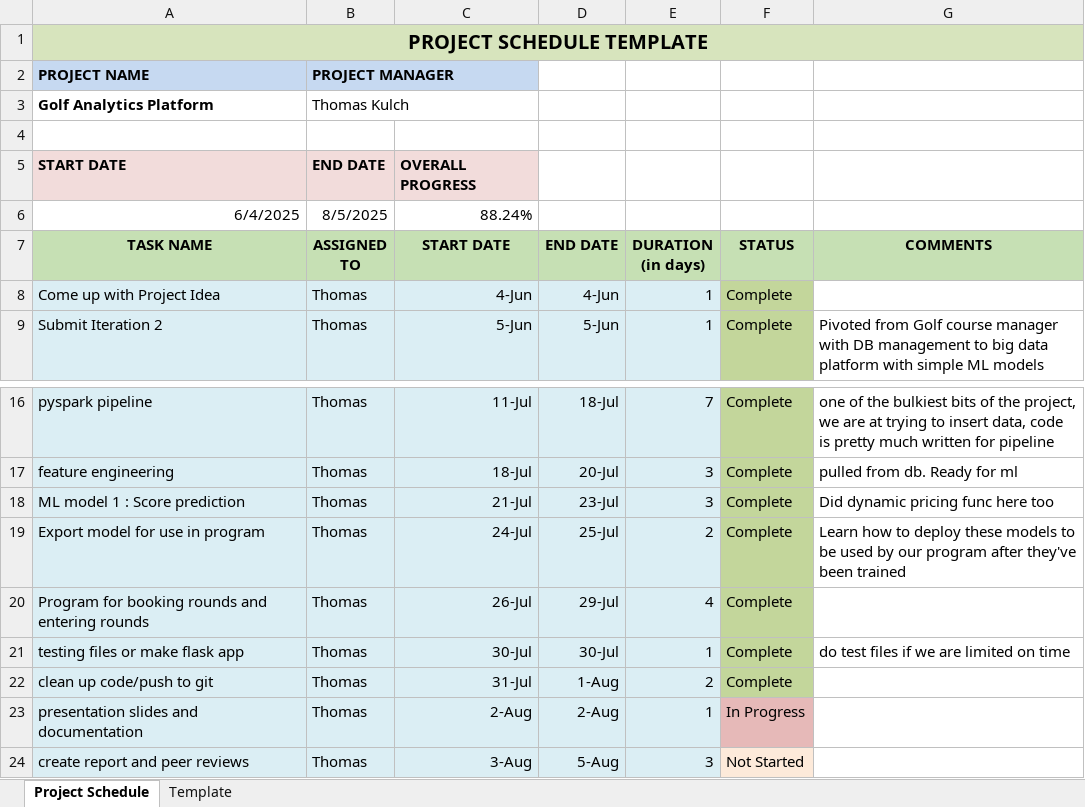
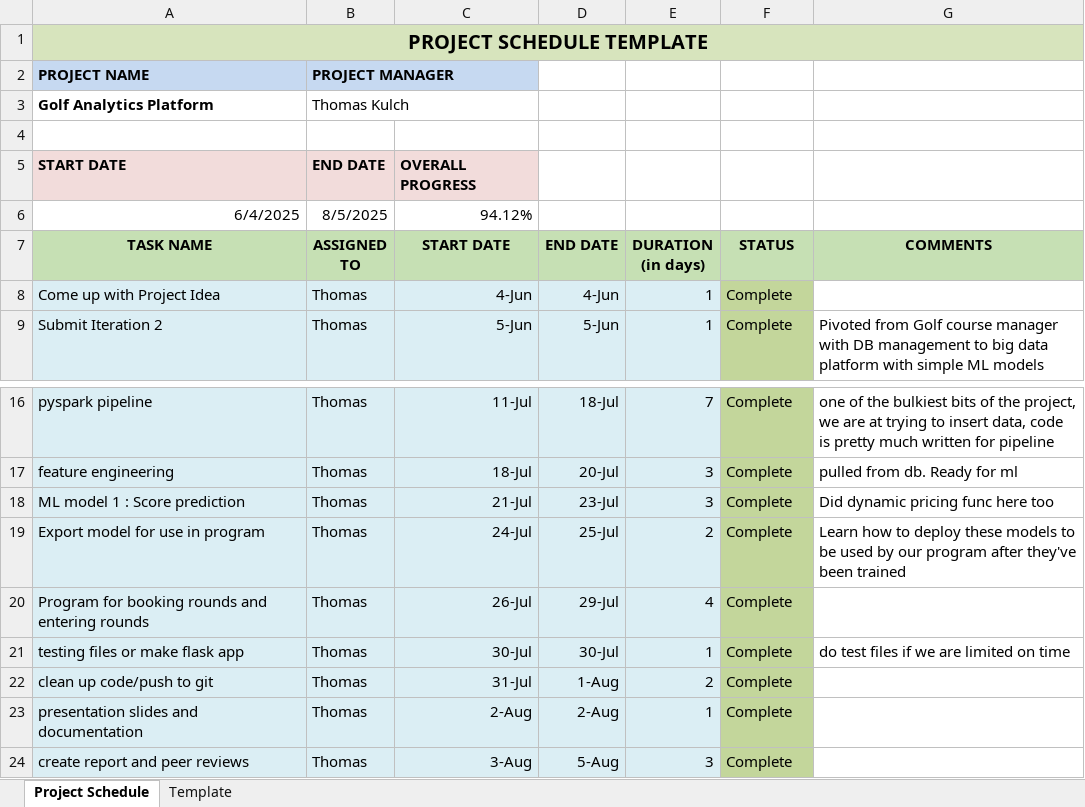
Before and after one commit to Thomas-Kulch/Golf-Course-Manager, an Excel workbook: documents/project_tracker.xlsx, sheet Project Schedule, drawn as a sheet; only a part is shown, gaps mark what is left out; values as stored, in another font and other column widths than the file's, no borders; the diff names each change by its address in the sheet, - before the commit and + after, or states it on an @@ line.

Commit message:
Class Documents

```diff
--- a/documents/project_tracker.xlsx (sheet Project Schedule)
+++ b/documents/project_tracker.xlsx (sheet Project Schedule)
-C6 (START DATE): 88.24%
+C6 (START DATE): 94.12%
-F23 (STATUS): In Progress
+F23 (STATUS): Complete
-F23 fill: #E6B9B8
+F23 fill: #C3D69B
-F24 (STATUS): Not Started
+F24 (STATUS): Complete
-F24 fill: #FDEADA
+F24 fill: #C3D69B
```
Also changed, not shown: 2 other files.
